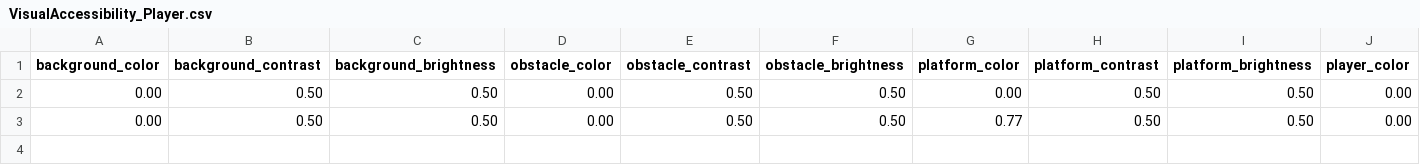
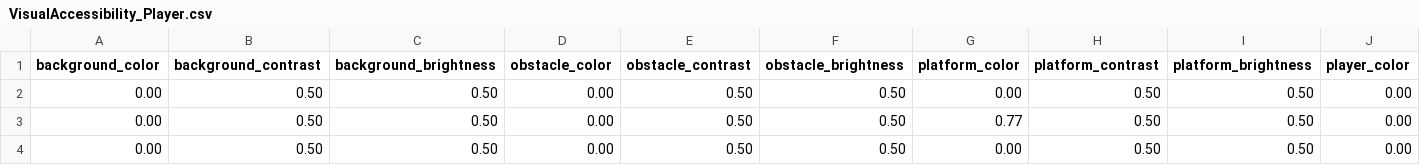
Before and after one commit to MYSCasanova/Thesis-New-Game, a CSV file: Assets/VisualAccessibility_Player.csv, drawn as a sheet; only a part is shown; rows hold the shown columns only; the diff names each change by its address in the sheet, - before the commit and + after, or states it on an @@ line.

Commit message:
data save

```diff
--- a/Assets/VisualAccessibility_Player.csv
+++ b/Assets/VisualAccessibility_Player.csv
+row 4: 0.00 | 0.50 | 0.50 | 0.00 | 0.50 | 0.50 | 0.00 | 0.50 | 0.50 | 0.00
```
